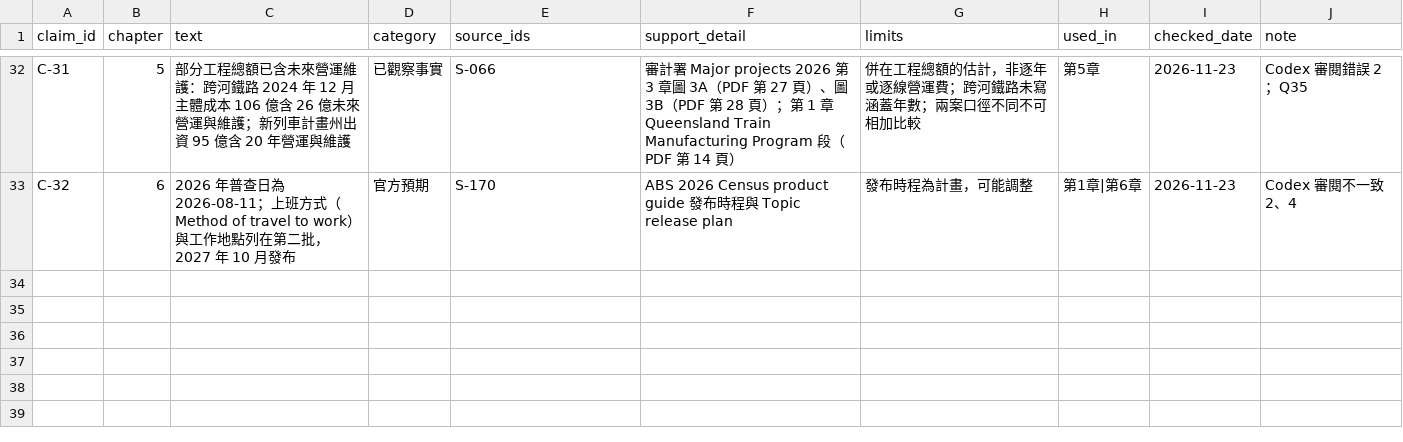
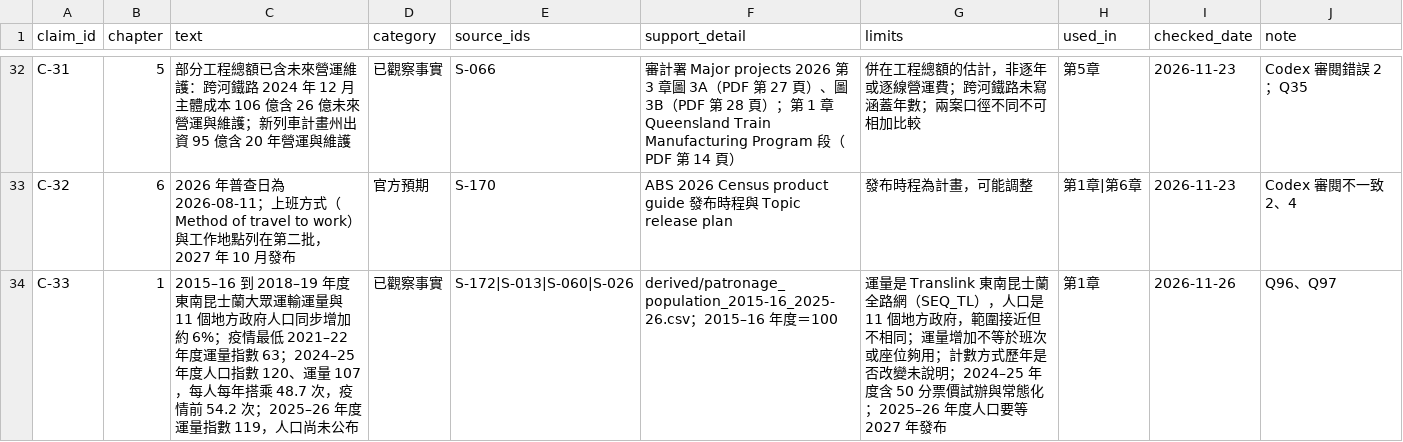
Before and after one commit to loveu8/loveu8.github.io, a CSV file: ai_report/2026/reference/data/brisbane-transport/claims.csv, drawn as a sheet; only a part is shown, gaps mark what is left out; the diff names each change by its address in the sheet, - before the commit and + after, or states it on an @@ line.

```diff
--- a/ai_report/2026/reference/data/brisbane-transport/claims.csv
+++ b/ai_report/2026/reference/data/brisbane-transport/claims.csv
+row 34: C-33 | 1 | 2015–16 到 2018–19 年度東南昆士蘭大眾運輸運量與 11 個地方政府人口同步增加約 6%；疫情最低 2021–22 年度運量指數 63；2024–25 年度人口指數 120、運量 107，每人每年搭乘 48.7 次，疫情前 54.2 次；2025–26 年度運量指數 119，人口尚未公布 | 已觀察事實 | S-172|S-013|S-060|S-026 | derived/patronage_population_2015-16_2025-26.csv；2015–16 年度＝100 | 運量是 Translink 東南昆士蘭全路網（SEQ_TL），人口是 11 個地方政府，範圍接近但不相同；運量增加不等於班次或座位夠用；計數方式歷年是否改變未說明；2024–25 年度含 50 分票價試辦與常態化；2025–26 年度人口要等 2027 年發布 | 第1章 | 2026-11-26 | Q96、Q97
```
Also changed, not shown: ai_report/2026/reference/data/brisbane-transport/sources.csv, 14 other files.
